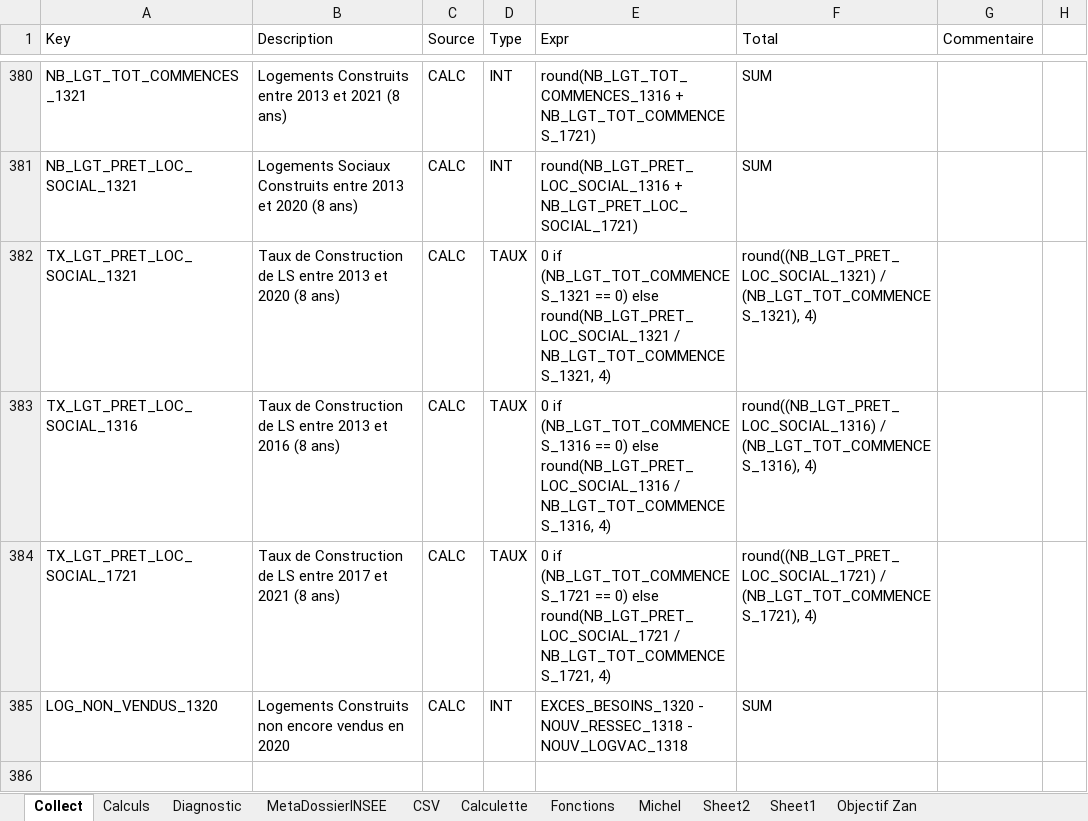
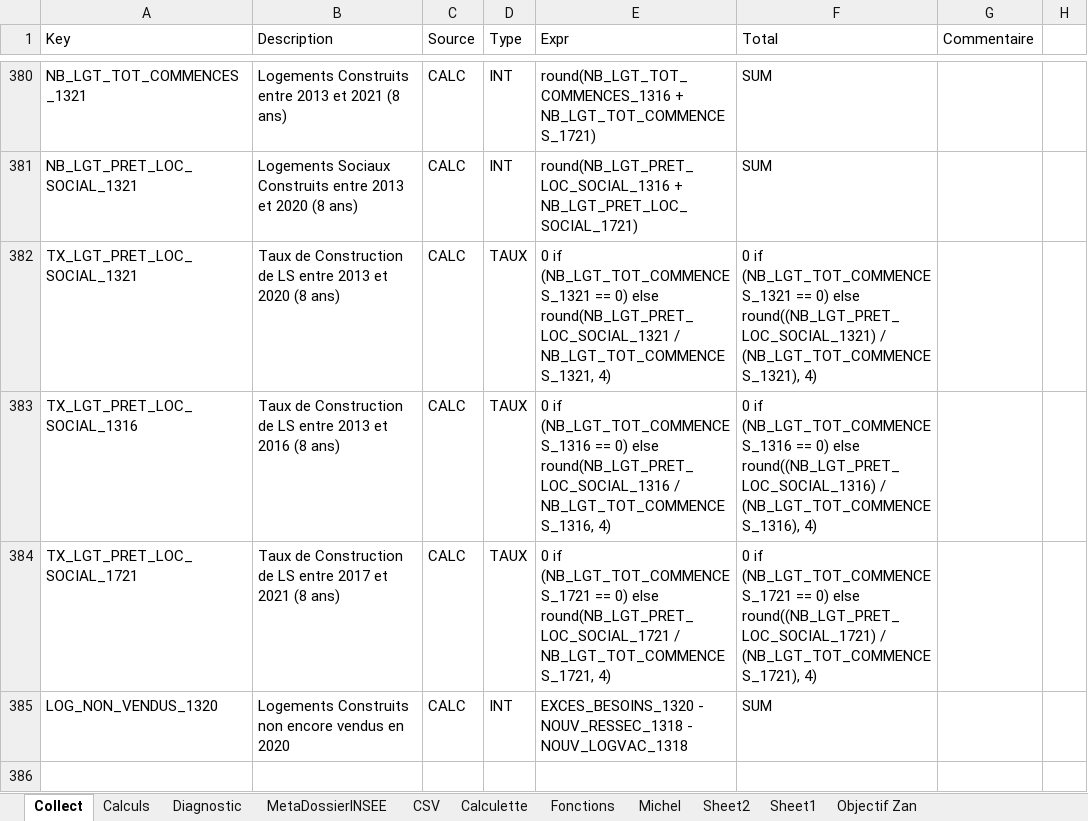
Before and after one commit to bheuse/ConsommationFonciere, an Excel workbook: input/Configuration.xlsx, sheet Collect, drawn as a sheet; only a part is shown, gaps mark what is left out; values as stored, in another font and other column widths than the file's, no borders; the diff names each change by its address in the sheet, - before the commit and + after, or states it on an @@ line.

```diff
--- a/input/Configuration.xlsx (sheet Collect)
+++ b/input/Configuration.xlsx (sheet Collect)
-F382 (Total): round((NB_LGT_PRET_LOC_SOCIAL_1321) /…
+F382 (Total): 0 if (NB_LGT_TOT_COMMENCES_1321 == 0) else round((NB_LGT_PRET_LOC_SOCIAL_1321) /…
-F383 (Total): round((NB_LGT_PRET_LOC_SOCIAL_1316) /…
+F383 (Total): 0 if (NB_LGT_TOT_COMMENCES_1316 == 0) else round((NB_LGT_PRET_LOC_SOCIAL_1316) /…
-F384 (Total): round((NB_LGT_PRET_LOC_SOCIAL_1721) /…
+F384 (Total): 0 if (NB_LGT_TOT_COMMENCES_1721 == 0) else round((NB_LGT_PRET_LOC_SOCIAL_1721) /…
```
Also changed, not shown: sheet Calculs, 6 other files.
